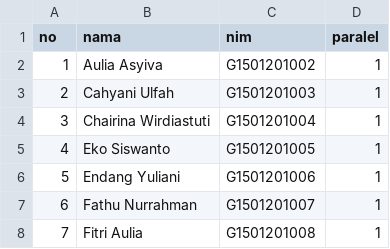
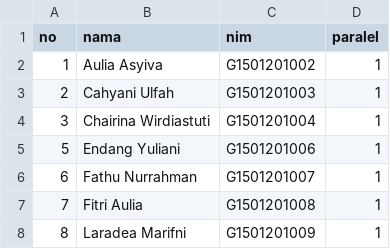
Before and after one commit to Nr5D/kuliah, a CSV file: data0.csv, drawn as a sheet; only a part is shown; the shorter side is filled out with more unchanged rows; the diff names each change by its address in the sheet, - before the commit and + after, or states it on an @@ line.

Commit message:
Update data0.csv

```diff
--- a/data0.csv
+++ b/data0.csv
-row 5: 4 | Eko Siswanto | G1501201005 | 1
```
